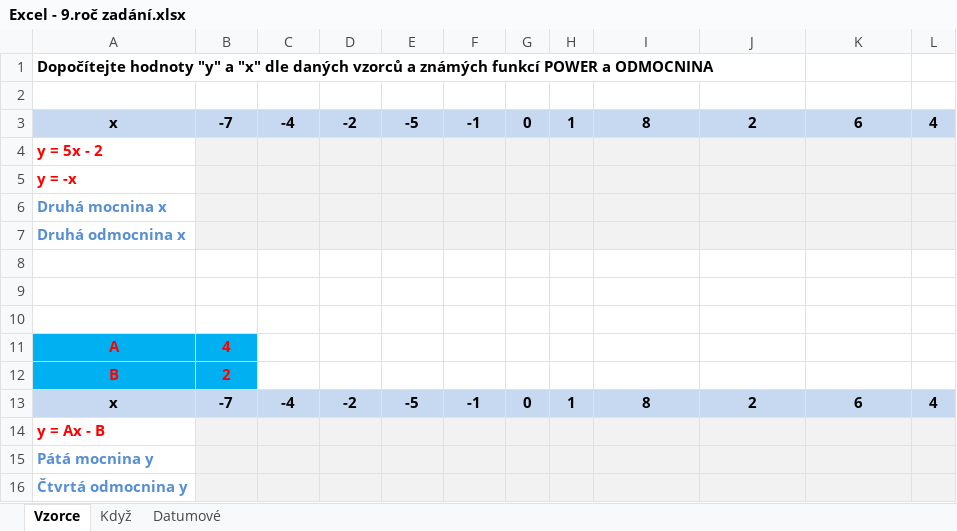
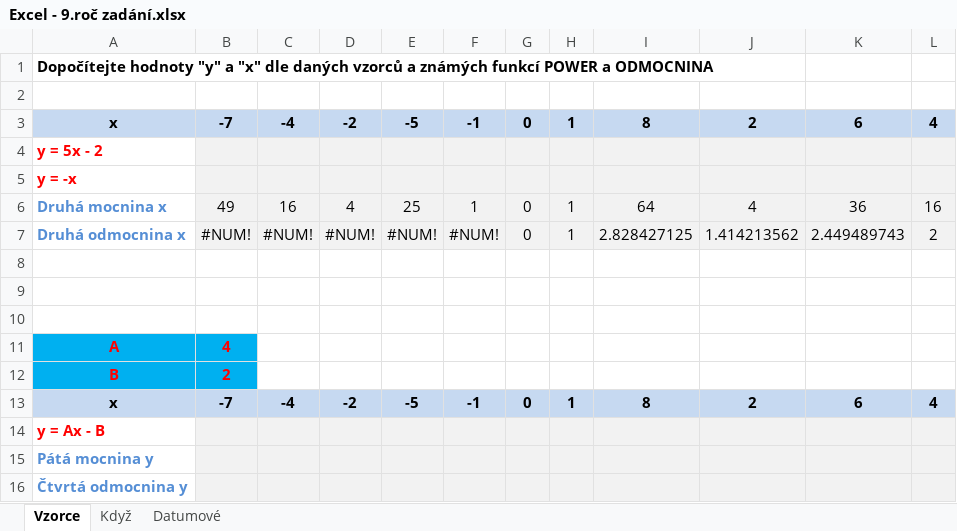
Before and after one commit to HonzaSyrovec/DELTA, an Excel workbook: praxe/Excel - 9.roč zadání.xlsx, sheet Vzorce, drawn as a sheet; values as stored, in another font and other column widths than the file's, no borders; removed rows and columns are numbered as before the commit, all else as after; the diff names each change by its address in the sheet, - before the commit and + after, or states it on an @@ line.

```diff
--- a/praxe/Excel - 9.roč zadání.xlsx (sheet Vzorce)
+++ b/praxe/Excel - 9.roč zadání.xlsx (sheet Vzorce)
-row 6: Druhá mocnina x
-row 7: Druhá odmocnina x
+row 6: Druhá mocnina x | 49 | 16 | 4 | 25 | 1 | 0 | 1 | 64 | 4 | 36 | 16
+row 7: Druhá odmocnina x | #NUM! | #NUM! | #NUM! | #NUM! | #NUM! | 0 | 1 | 2.828427125 | 1.414213562 | 2.449489743 | 2
```
Also changed, not shown: sheet Datumové, sheet Když.
